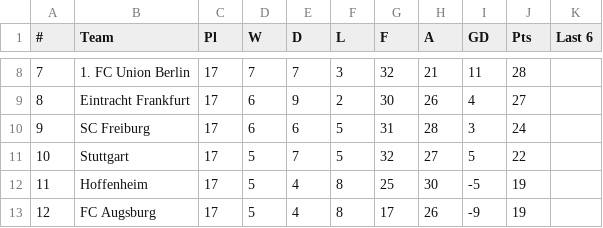
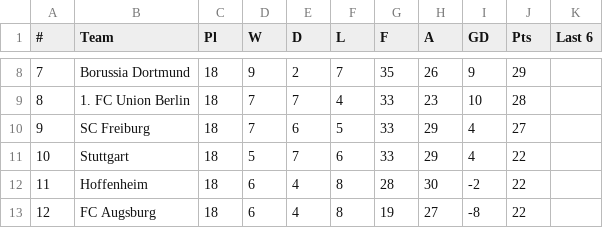
Before and after one commit to snake5style/PersonalandProfessional, a CSV file: portfolo/BUND.csv, drawn as a sheet; only a part is shown, gaps mark what is left out; the diff covers the shown part only.

```diff
--- a/portfolo/BUND.csv
+++ b/portfolo/BUND.csv
@@ -8,6 +8,6 @@
-7,1. FC Union Berlin,17,7,7,3,32,21,11,28,
-8,Eintracht Frankfurt,17,6,9,2,30,26,4,27,
-9,SC Freiburg,17,6,6,5,31,28,3,24,
-10,Stuttgart,17,5,7,5,32,27,5,22,
-11,Hoffenheim,17,5,4,8,25,30,-5,19,
-12,FC Augsburg,17,5,4,8,17,26,-9,19,
+7,Borussia Dortmund,18,9,2,7,35,26,9,29,
+8,1. FC Union Berlin,18,7,7,4,33,23,10,28,
+9,SC Freiburg,18,7,6,5,33,29,4,27,
+10,Stuttgart,18,5,7,6,33,29,4,22,
+11,Hoffenheim,18,6,4,8,28,30,-2,22,
+12,FC Augsburg,18,6,4,8,19,27,-8,22,
```
Also changed, not shown: 65 edited cells elsewhere in this file, portfolo/EPL.csv, portfolo/LIGA.csv, 4 other files.
